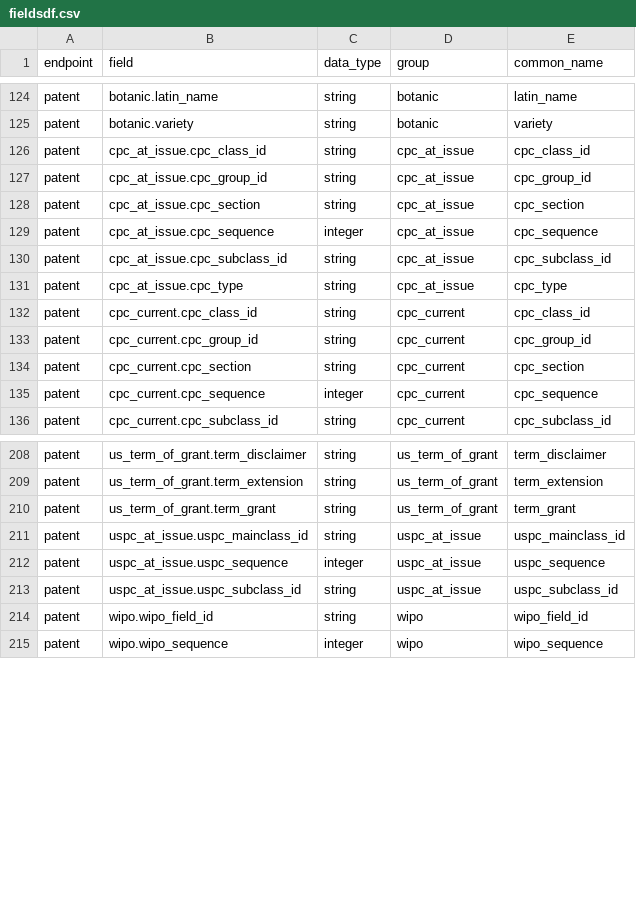
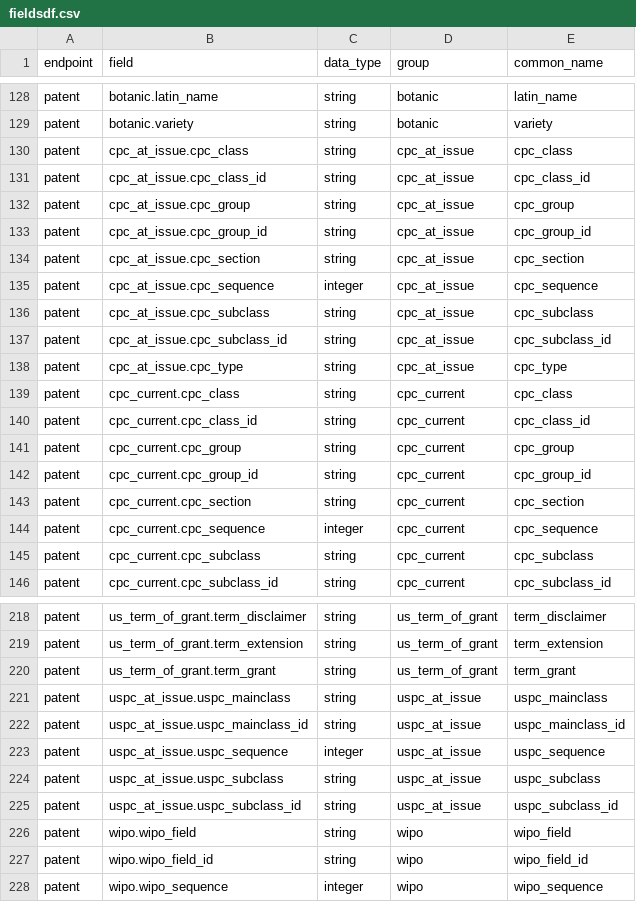
Before and after one commit to mustberuss/patentsview, a CSV file: data-raw/fieldsdf.csv, drawn as a sheet; only a part is shown, gaps mark what is left out; the diff covers the shown part only.

```diff
--- a/data-raw/fieldsdf.csv
+++ b/data-raw/fieldsdf.csv
@@ -125,3 +129,5 @@
 "patent","botanic.variety","string","botanic","variety"
+"patent","cpc_at_issue.cpc_class","string","cpc_at_issue","cpc_class"
 "patent","cpc_at_issue.cpc_class_id","string","cpc_at_issue","cpc_class_id"
+"patent","cpc_at_issue.cpc_group","string","cpc_at_issue","cpc_group"
 "patent","cpc_at_issue.cpc_group_id","string","cpc_at_issue","cpc_group_id"
@@ -129,5 +135,8 @@
 "patent","cpc_at_issue.cpc_sequence","integer","cpc_at_issue","cpc_sequence"
+"patent","cpc_at_issue.cpc_subclass","string","cpc_at_issue","cpc_subclass"
 "patent","cpc_at_issue.cpc_subclass_id","string","cpc_at_issue","cpc_subclass_id"
 "patent","cpc_at_issue.cpc_type","string","cpc_at_issue","cpc_type"
+"patent","cpc_current.cpc_class","string","cpc_current","cpc_class"
 "patent","cpc_current.cpc_class_id","string","cpc_current","cpc_class_id"
+"patent","cpc_current.cpc_group","string","cpc_current","cpc_group"
 "patent","cpc_current.cpc_group_id","string","cpc_current","cpc_group_id"
@@ -135,2 +144,3 @@
 "patent","cpc_current.cpc_sequence","integer","cpc_current","cpc_sequence"
+"patent","cpc_current.cpc_subclass","string","cpc_current","cpc_subclass"
 "patent","cpc_current.cpc_subclass_id","string","cpc_current","cpc_subclass_id"
@@ -210,5 +220,8 @@
 "patent","us_term_of_grant.term_grant","string","us_term_of_grant","term_grant"
+"patent","uspc_at_issue.uspc_mainclass","string","uspc_at_issue","uspc_mainclass"
 "patent","uspc_at_issue.uspc_mainclass_id","string","uspc_at_issue","uspc_mainclass_id"
 "patent","uspc_at_issue.uspc_sequence","integer","uspc_at_issue","uspc_sequence"
+"patent","uspc_at_issue.uspc_subclass","string","uspc_at_issue","uspc_subclass"
 "patent","uspc_at_issue.uspc_subclass_id","string","uspc_at_issue","uspc_subclass_id"
+"patent","wipo.wipo_field","string","wipo","wipo_field"
 "patent","wipo.wipo_field_id","string","wipo","wipo_field_id"
```
Also changed, not shown: 15 added rows and 4 moved rows elsewhere in this file, 3 other files.
